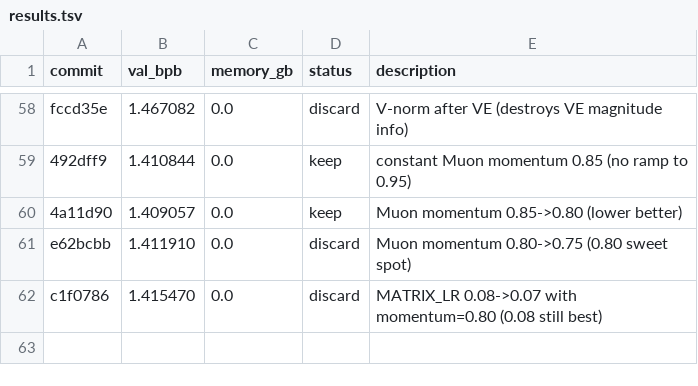
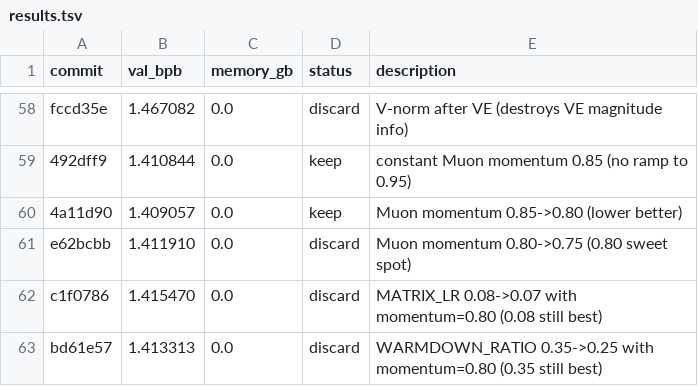
Before and after one commit to JSilvas/autoresearch-lab, a TSV file: results.tsv, drawn as a sheet; only a part is shown, gaps mark what is left out.

Commit message:
Log Exp61 discard (re-add)

```diff
--- a/results.tsv
+++ b/results.tsv
@@ -62 +62,2 @@ e62bcbb	1.411910	0.0	discard	Muon momentum 0.80->0.75 (0.80 sweet spot)
 c1f0786	1.415470	0.0	discard	MATRIX_LR 0.08->0.07 with momentum=0.80 (0.08 still best)
+bd61e57	1.413313	0.0	discard	WARMDOWN_RATIO 0.35->0.25 with momentum=0.80 (0.35 still best)
```
